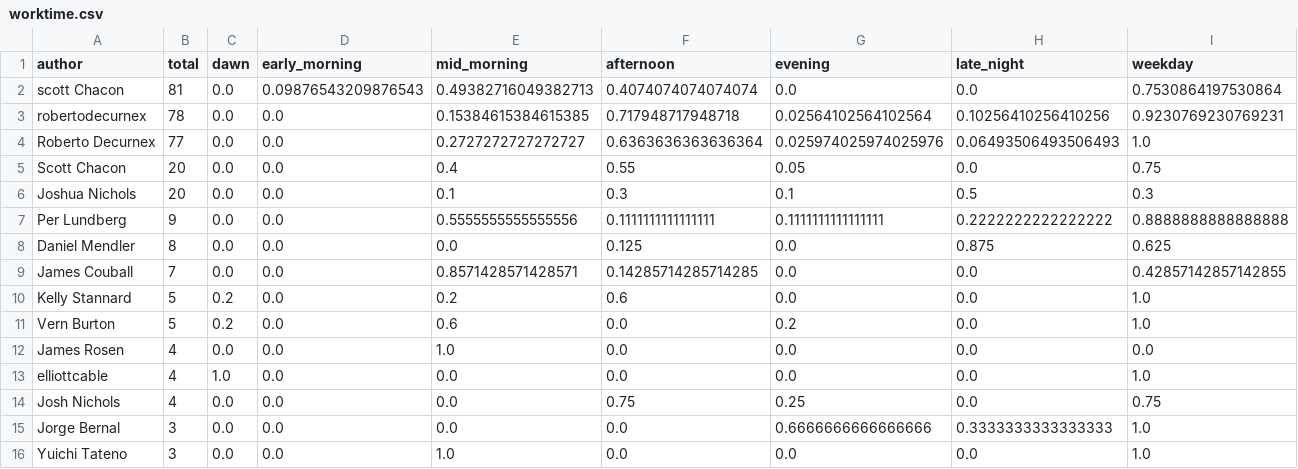
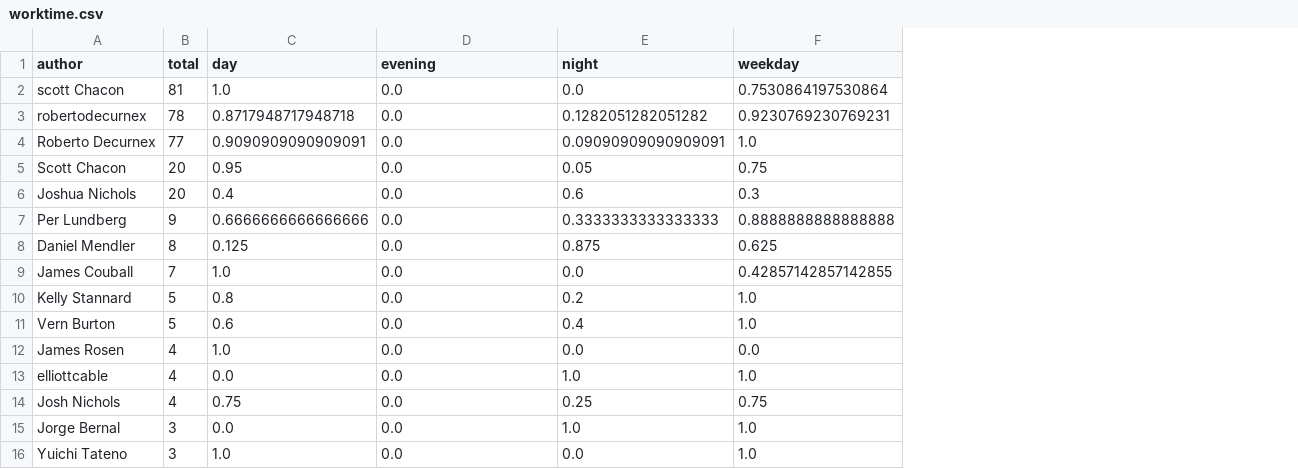
Before and after one commit to wschenk/willschenk.com, a CSV file: content/articles/2020/exploring_a_git_repository/worktime.csv, drawn as a sheet; only a part is shown; removed rows and columns are numbered as before the commit, all else as after; the diff covers the shown part only; the diff names each change by its address in the sheet, - before the commit and + after, or states it on an @@ line.

```diff
--- a/content/articles/2020/exploring_a_git_repository/worktime.csv
+++ b/content/articles/2020/exploring_a_git_repository/worktime.csv
-column C (dawn), rows 2-16: 0.0 | 0.0 | 0.0 | 0.0 | 0.0 | 0.0 | 0.0 | 0.0 | 0.2 | 0.2 | 0.0 | 1.0 | 0.0 | 0.0 | 0.0
-column D (early_morning), rows 2-16: 0.09876543209876543 | 0.0 | 0.0 | 0.0 | 0.0 | 0.0 | 0.0 | 0.0 | 0.0 | 0.0 | 0.0 | 0.0 | 0.0 | 0.0 | 0.0
-column E (mid_morning), rows 2-16: 0.49382716049382713 | 0.15384615384615385 | 0.2727272727272727 | 0.4 | 0.1 | 0.5555555555555556 | 0.0 | 0.8571428571428571 | 0.2 | 0.6 | 1.0 | 0.0 | 0.0 | 0.0 | 1.0
-C1: afternoon
+C1: day
-E1: late_night
+E1: night
-C2 (day): 0.4074074074074074
+C2 (day): 1.0
-C3 (day): 0.717948717948718
+C3 (day): 0.8717948717948718
-D3 (evening): 0.02564102564102564
+D3 (evening): 0.0
-E3 (night): 0.10256410256410256
+E3 (night): 0.1282051282051282
-C4 (day): 0.6363636363636364
+C4 (day): 0.9090909090909091
-D4 (evening): 0.025974025974025976
+D4 (evening): 0.0
-E4 (night): 0.06493506493506493
+E4 (night): 0.09090909090909091
-C5 (day): 0.55
+C5 (day): 0.95
-D5 (evening): 0.05
+D5 (evening): 0.0
-E5 (night): 0.0
+E5 (night): 0.05
-C6 (day): 0.3
+C6 (day): 0.4
-D6 (evening): 0.1
+D6 (evening): 0.0
-E6 (night): 0.5
+E6 (night): 0.6
-C7 (day): 0.1111111111111111
+C7 (day): 0.6666666666666666
-D7 (evening): 0.1111111111111111
+D7 (evening): 0.0
-E7 (night): 0.2222222222222222
+E7 (night): 0.3333333333333333
-C9 (day): 0.14285714285714285
+C9 (day): 1.0
-C10 (day): 0.6
+C10 (day): 0.8
-E10 (night): 0.0
+E10 (night): 0.2
-C11 (day): 0.0
+C11 (day): 0.6
-D11 (evening): 0.2
+D11 (evening): 0.0
-E11 (night): 0.0
+E11 (night): 0.4
-C12 (day): 0.0
+C12 (day): 1.0
-E13 (night): 0.0
+E13 (night): 1.0
-D14 (evening): 0.25
+D14 (evening): 0.0
-E14 (night): 0.0
+E14 (night): 0.25
-D15 (evening): 0.6666666666666666
+D15 (evening): 0.0
-E15 (night): 0.3333333333333333
+E15 (night): 1.0
-C16 (day): 0.0
+C16 (day): 1.0
```
Also changed, not shown: 41 edited cells elsewhere in this file, 35 other files.
